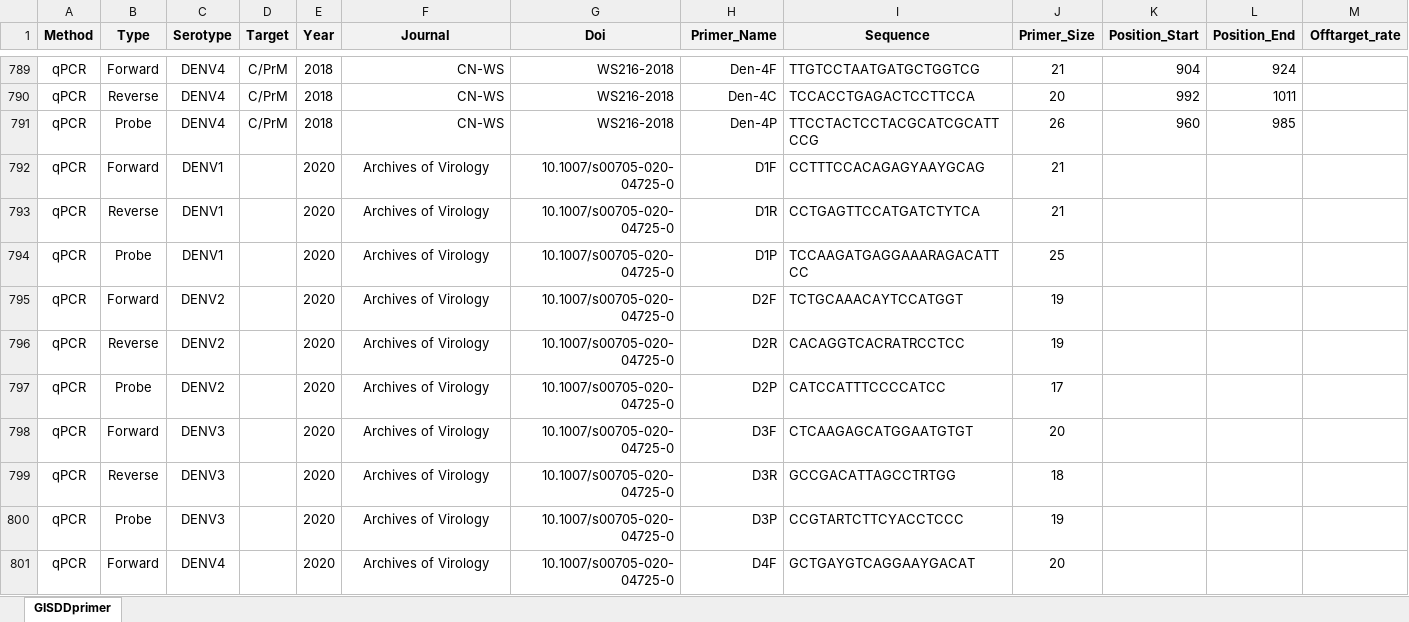
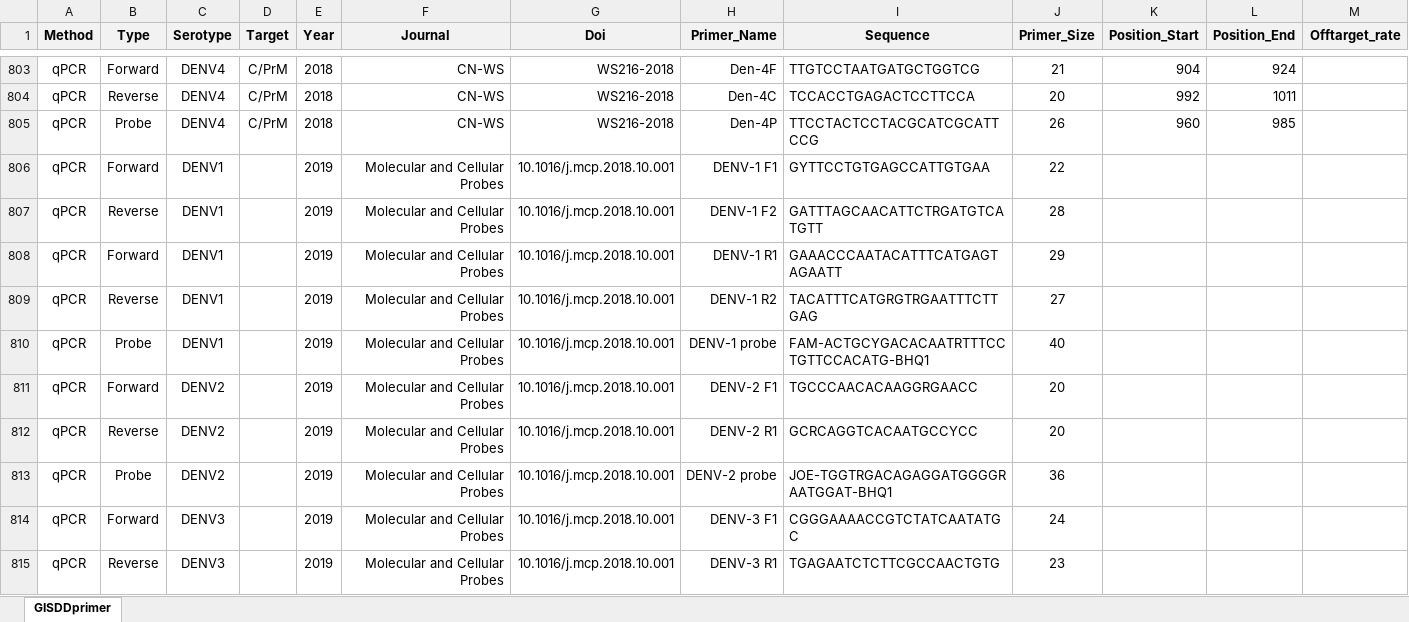
Before and after one commit to GuoXiang9399/GISDDrPrimer, an Excel workbook: Data/GISDDprimer.xlsx, sheet GISDDprimer, drawn as a sheet; only a part is shown, gaps mark what is left out; the shorter side is filled out with more unchanged rows; values as stored, in another font and other column widths than the file's, no borders; rows hold the shown columns only; the diff covers the shown part only; the diff names each change by its address in the sheet, - before the commit and + after, or states it on an @@ line.

Commit message:
Update GISDDprimer.xlsx

```diff
--- a/Data/GISDDprimer.xlsx (sheet GISDDprimer)
+++ b/Data/GISDDprimer.xlsx (sheet GISDDprimer)
+row 806: qPCR | Forward | DENV1 |  | 2019 | Molecular and Cellular Probes | 10.1016/j.mcp.2018.10.001 | DENV-1 F1 | GYTTCCTGTGAGCCATTGTGAA | 22
+row 807: qPCR | Reverse | DENV1 |  | 2019 | Molecular and Cellular Probes | 10.1016/j.mcp.2018.10.001 | DENV-1 F2 | GATTTAGCAACATTCTRGATGTCATGTT | 28
+row 808: qPCR | Forward | DENV1 |  | 2019 | Molecular and Cellular Probes | 10.1016/j.mcp.2018.10.001 | DENV-1 R1 | GAAACCCAATACATTTCATGAGTAGAATT | 29
+row 809: qPCR | Reverse | DENV1 |  | 2019 | Molecular and Cellular Probes | 10.1016/j.mcp.2018.10.001 | DENV-1 R2 | TACATTTCATGRGTRGAATTTCTTGAG | 27
+row 810: qPCR | Probe | DENV1 |  | 2019 | Molecular and Cellular Probes | 10.1016/j.mcp.2018.10.001 | DENV-1 probe | FAM-ACTGCYGACACAATRTTTCCTGTTCCACATG-BHQ1 | 40
+row 811: qPCR | Forward | DENV2 |  | 2019 | Molecular and Cellular Probes | 10.1016/j.mcp.2018.10.001 | DENV-2 F1 | TGCCCAACACAAGGRGAACC | 20
+row 812: qPCR | Reverse | DENV2 |  | 2019 | Molecular and Cellular Probes | 10.1016/j.mcp.2018.10.001 | DENV-2 R1 | GCRCAGGTCACAATGCCYCC | 20
+row 813: qPCR | Probe | DENV2 |  | 2019 | Molecular and Cellular Probes | 10.1016/j.mcp.2018.10.001 | DENV-2 probe | JOE-TGGTRGACAGAGGATGGGGRAATGGAT-BHQ1 | 36
+row 814: qPCR | Forward | DENV3 |  | 2019 | Molecular and Cellular Probes | 10.1016/j.mcp.2018.10.001 | DENV-3 F1 | CGGGAAAACCGTCTATCAATATGC | 24
+row 815: qPCR | Reverse | DENV3 |  | 2019 | Molecular and Cellular Probes | 10.1016/j.mcp.2018.10.001 | DENV-3 R1 | TGAGAATCTCTTCGCCAACTGTG | 23
```
Also changed, not shown: 40 added rows, 4 removed rows, 27 moved rows and 22 edited cells elsewhere in this sheet, formulas that keep their value.
